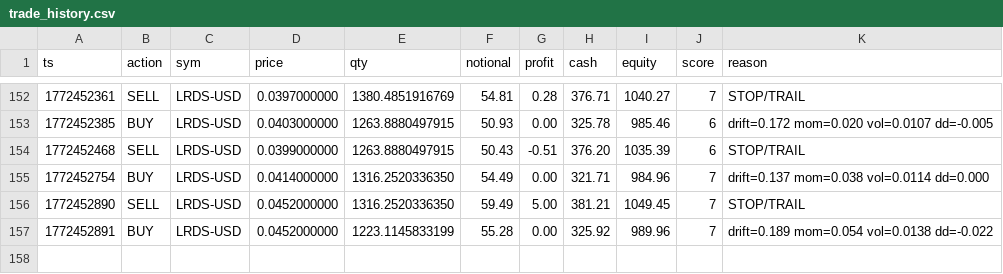
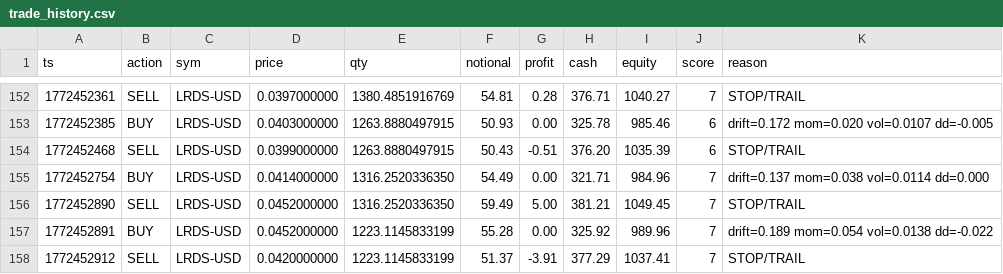
Before and after one commit to joshuadobbs056-ctrl/coin-sniper-data, a CSV file: trade_history.csv, drawn as a sheet; only a part is shown, gaps mark what is left out.

Commit message:
update trade_history.csv

```diff
--- a/trade_history.csv
+++ b/trade_history.csv
@@ -157 +157,2 @@ ts,action,sym,price,qty,notional,profit,cash,equity,score,reason
 1772452891,BUY,LRDS-USD,0.0452000000,1223.1145833199,55.28,0.00,325.92,989.96,7,drift=0.189 mom=0.054 vol=0.0138 dd=-0.022
+1772452912,SELL,LRDS-USD,0.0420000000,1223.1145833199,51.37,-3.91,377.29,1037.41,7,STOP/TRAIL
```
